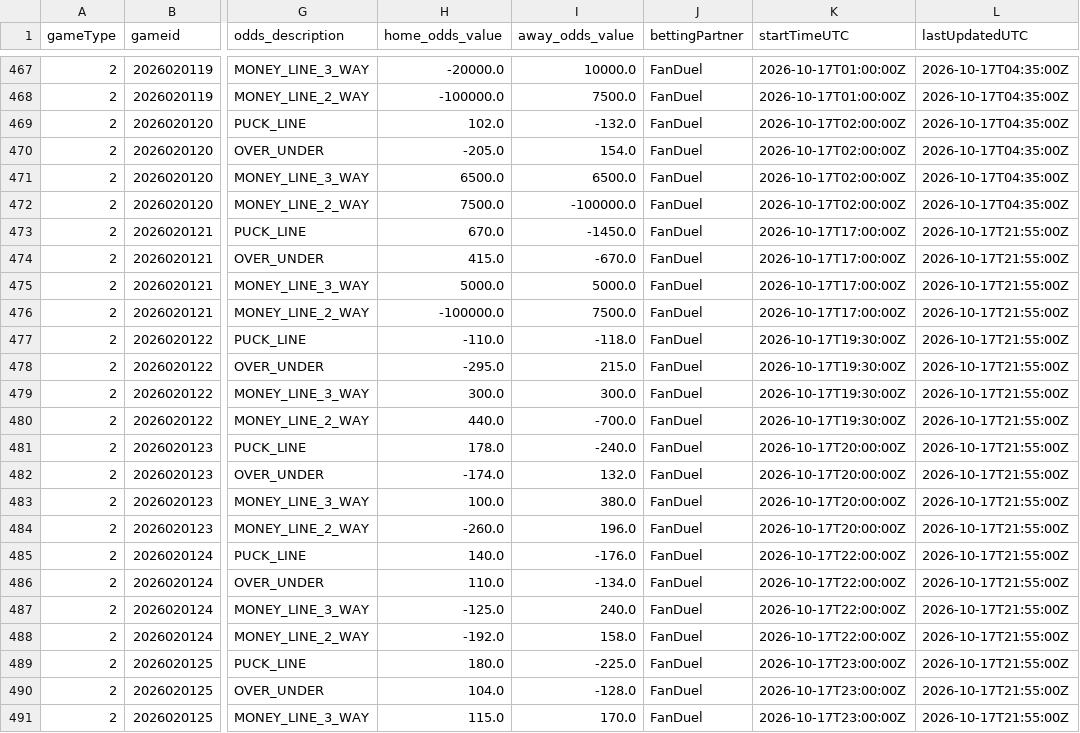
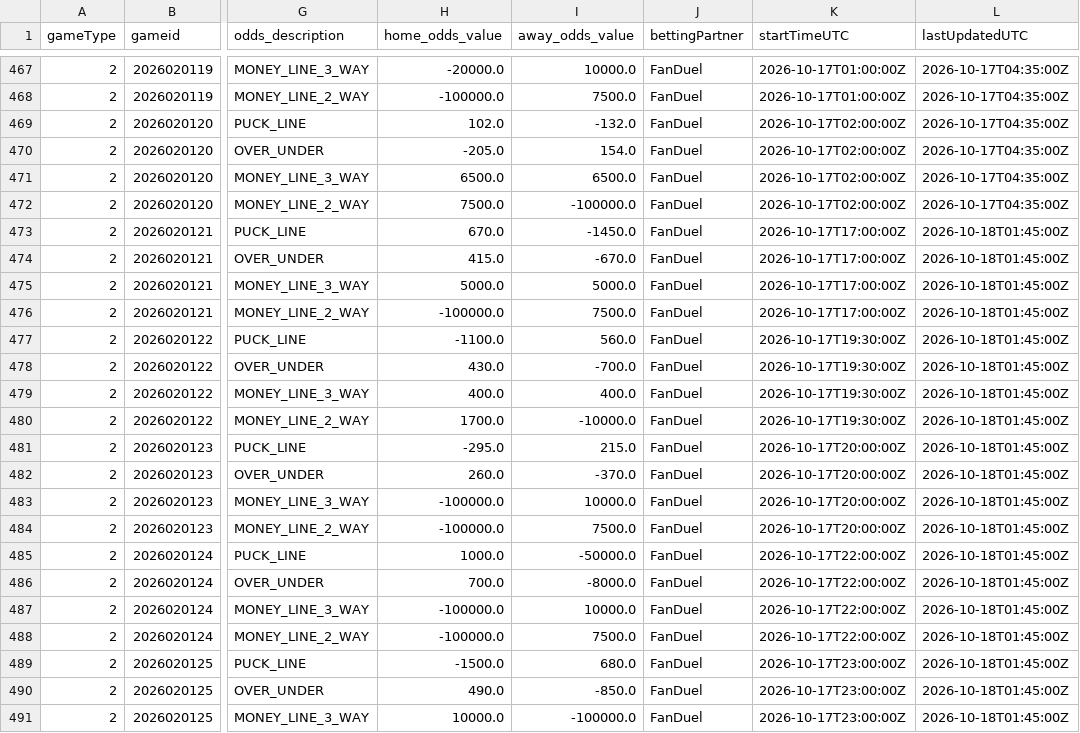
Before and after one commit to justinjjlee/NHL-Analytics, a CSV file: latest/box/2026_odds_CA.csv, drawn as a sheet; only a part is shown, gaps mark what is left out; the diff covers the shown part only; the diff names each change by its address in the sheet, - before the commit and + after, or states it on an @@ line.

```diff
--- a/latest/box/2026_odds_CA.csv
+++ b/latest/box/2026_odds_CA.csv
-L473:L491 (lastUpdatedUTC): 2026-10-17T21:55:00Z
+L473:L491 (lastUpdatedUTC): 2026-10-18T01:45:00Z
-H477 (home_odds_value): -110.0
+H477 (home_odds_value): -1100.0
-I477 (away_odds_value): -118.0
+I477 (away_odds_value): 560.0
-H478 (home_odds_value): -295.0
+H478 (home_odds_value): 430.0
-I478 (away_odds_value): 215.0
+I478 (away_odds_value): -700.0
-H479 (home_odds_value): 300.0
+H479 (home_odds_value): 400.0
-I479 (away_odds_value): 300.0
+I479 (away_odds_value): 400.0
-H480 (home_odds_value): 440.0
+H480 (home_odds_value): 1700.0
-I480 (away_odds_value): -700.0
+I480 (away_odds_value): -10000.0
-H481 (home_odds_value): 178.0
+H481 (home_odds_value): -295.0
-I481 (away_odds_value): -240.0
+I481 (away_odds_value): 215.0
-H482 (home_odds_value): -174.0
+H482 (home_odds_value): 260.0
-I482 (away_odds_value): 132.0
+I482 (away_odds_value): -370.0
-H483 (home_odds_value): 100.0
+H483 (home_odds_value): -100000.0
-I483 (away_odds_value): 380.0
+I483 (away_odds_value): 10000.0
-H484 (home_odds_value): -260.0
+H484 (home_odds_value): -100000.0
-I484 (away_odds_value): 196.0
+I484 (away_odds_value): 7500.0
-H485 (home_odds_value): 140.0
+H485 (home_odds_value): 1000.0
-I485 (away_odds_value): -176.0
+I485 (away_odds_value): -50000.0
-H486 (home_odds_value): 110.0
+H486 (home_odds_value): 700.0
-I486 (away_odds_value): -134.0
+I486 (away_odds_value): -8000.0
-H487 (home_odds_value): -125.0
+H487 (home_odds_value): -100000.0
-I487 (away_odds_value): 240.0
+I487 (away_odds_value): 10000.0
-H488 (home_odds_value): -192.0
+H488 (home_odds_value): -100000.0
-I488 (away_odds_value): 158.0
+I488 (away_odds_value): 7500.0
-H489 (home_odds_value): 180.0
+H489 (home_odds_value): -1500.0
-I489 (away_odds_value): -225.0
+I489 (away_odds_value): 680.0
-H490 (home_odds_value): 104.0
+H490 (home_odds_value): 490.0
-I490 (away_odds_value): -128.0
+I490 (away_odds_value): -850.0
-H491 (home_odds_value): 115.0
+H491 (home_odds_value): 10000.0
-I491 (away_odds_value): 170.0
+I491 (away_odds_value): -100000.0
```
Also changed, not shown: 111 edited cells elsewhere in this file, latest/box/2026_odds_US.csv, 2 other files.
